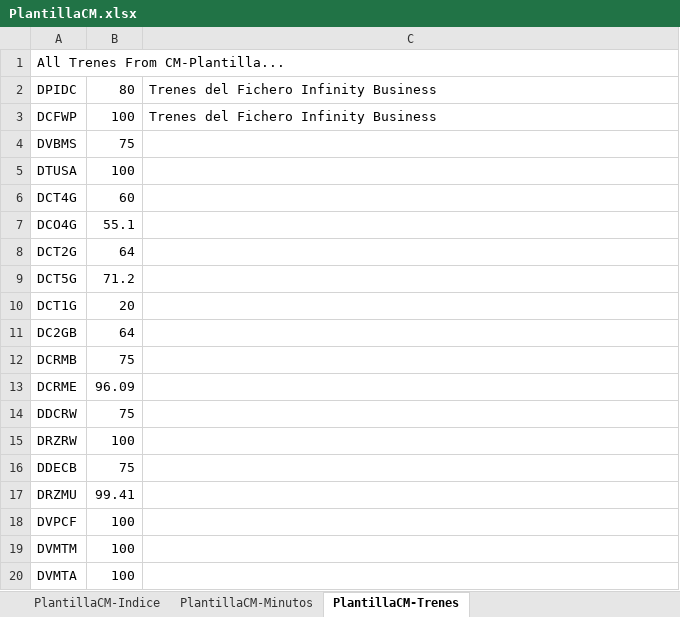
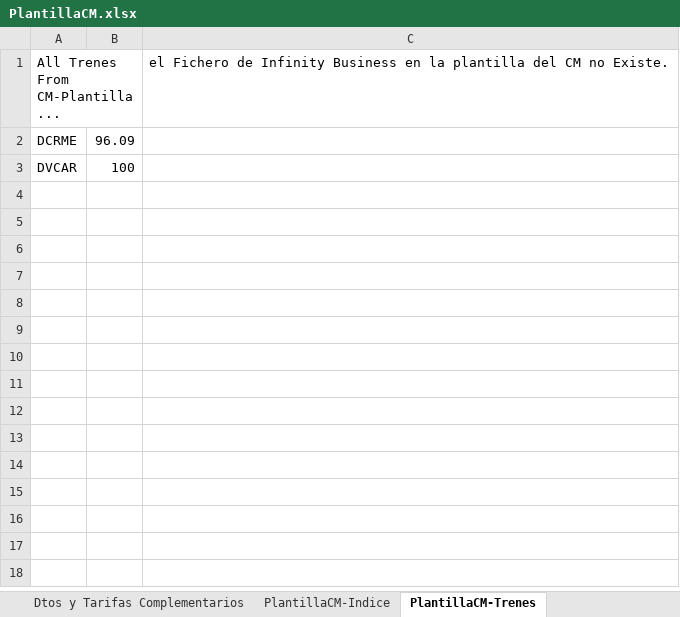
Before and after one commit to ahm22508/Automation_Oferta_And_Anexion_De_Cif_Cases, an Excel workbook: PlantillaCM.xlsx, sheet PlantillaCM-Trenes, drawn as a sheet; only a part is shown; values as stored, in another font and other column widths than the file's, no borders; removed rows and columns are numbered as before the commit, all else as after; the diff covers the shown part only; the diff names each change by its address in the sheet, - before the commit and + after, or states it on an @@ line.

```diff
--- a/PlantillaCM.xlsx (sheet PlantillaCM-Trenes)
+++ b/PlantillaCM.xlsx (sheet PlantillaCM-Trenes)
-sheet tab: PlantillaCM-Minutos
-C1: (empty)
+C1: el Fichero de Infinity Business en la plantilla del CM no Existe.
-row 2: DPIDC | 80 | Trenes del Fichero Infinity Business
-row 3: DCFWP | 100 | Trenes del Fichero Infinity Business
-row 4: DVBMS | 75
-row 5: DTUSA | 100
-row 6: DCT4G | 60
-row 7: DCO4G | 55.1
-row 8: DCT2G | 64
-row 9: DCT5G | 71.2
-row 10: DCT1G | 20
-row 11: DC2GB | 64
-row 12: DCRMB | 75
-row 14: DDCRW | 75
-row 15: DRZRW | 100
-row 16: DDECB | 75
-row 17: DRZMU | 99.41
-A3: DVPCF
+A3: DVCAR
-row 19: DVMTM | 100
-row 20: DVMTA | 100
```
Also changed, not shown: 25 removed rows elsewhere in this sheet, sheet Dtos y Tarifas Complementarios, sheet PlantillaCM-Indice, 3 other files.
